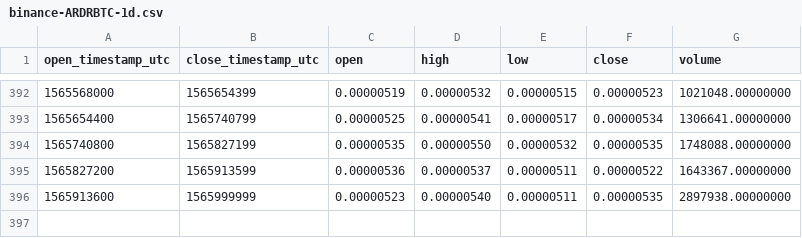
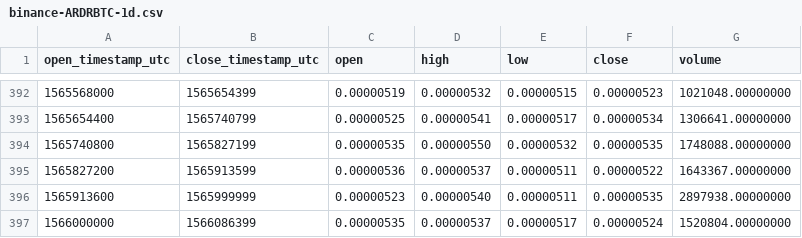
Before and after one commit to cryptobigbro/binance-ARDRBTC, a CSV file: binance-ARDRBTC-1d.csv, drawn as a sheet; only a part is shown, gaps mark what is left out; the diff names each change by its address in the sheet, - before the commit and + after, or states it on an @@ line.

```diff
--- a/binance-ARDRBTC-1d.csv
+++ b/binance-ARDRBTC-1d.csv
+row 397: 1566000000 | 1566086399 | 0.00000535 | 0.00000537 | 0.00000517 | 0.00000524 | 1520804.00000000
```
Also changed, not shown: binance-ARDRBTC-1h.csv.
